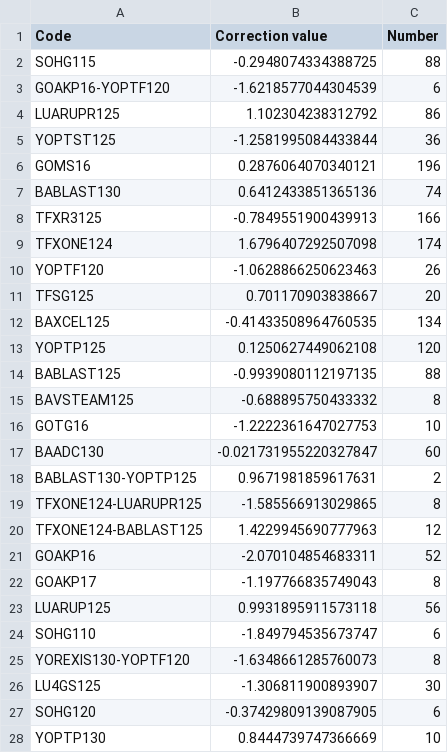
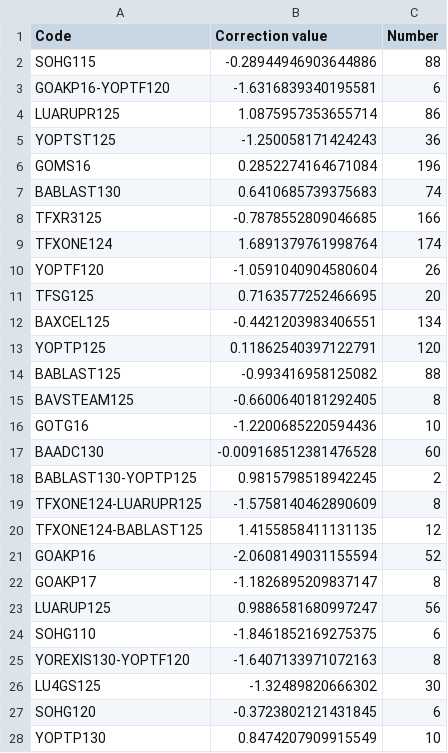
Before and after one commit to sugi-juku/get-tension, a CSV file: lrstcor01_t.csv, drawn as a sheet; only a part is shown; the diff covers the shown part only.

```diff
--- a/lrstcor01_t.csv
+++ b/lrstcor01_t.csv
@@ -1,28 +1,28 @@
 Code,Correction value,Number
-SOHG115,-0.2948074334388725,88
-GOAKP16-YOPTF120,-1.6218577044304539,6
-LUARUPR125,1.102304238312792,86
-YOPTST125,-1.2581995084433844,36
-GOMS16,0.2876064070340121,196
-BABLAST130,0.6412433851365136,74
-TFXR3125,-0.7849551900439913,166
-TFXONE124,1.6796407292507098,174
-YOPTF120,-1.0628866250623463,26
-TFSG125,0.701170903838667,20
-BAXCEL125,-0.41433508964760535,134
-YOPTP125,0.1250627449062108,120
-BABLAST125,-0.9939080112197135,88
-BAVSTEAM125,-0.688895750433332,8
-GOTG16,-1.2222361647027753,10
-BAADC130,-0.021731955220327847,60
-BABLAST130-YOPTP125,0.9671981859617631,2
-TFXONE124-LUARUPR125,-1.585566913029865,8
-TFXONE124-BABLAST125,1.4229945690777963,12
-GOAKP16,-2.070104854683311,52
-GOAKP17,-1.197766835749043,8
-LUARUP125,0.9931895911573118,56
-SOHG110,-1.849794535673747,6
-YOREXIS130-YOPTF120,-1.6348661285760073,8
-LU4GS125,-1.306811900893907,30
-SOHG120,-0.37429809139087905,6
-YOPTP130,0.8444739747366669,10
+SOHG115,-0.28944946903644886,88
+GOAKP16-YOPTF120,-1.6316839340195581,6
+LUARUPR125,1.0875957353655714,86
+YOPTST125,-1.250058171424243,36
+GOMS16,0.2852274164671084,196
+BABLAST130,0.6410685739375683,74
+TFXR3125,-0.7878552809046685,166
+TFXONE124,1.6891379761998764,174
+YOPTF120,-1.0591040904580604,26
+TFSG125,0.7163577252466695,20
+BAXCEL125,-0.4421203983406551,134
+YOPTP125,0.11862540397122791,120
+BABLAST125,-0.993416958125082,88
+BAVSTEAM125,-0.6600640181292405,8
+GOTG16,-1.2200685220594436,10
+BAADC130,-0.009168512381476528,60
+BABLAST130-YOPTP125,0.9815798518942245,2
+TFXONE124-LUARUPR125,-1.5758140462890609,8
+TFXONE124-BABLAST125,1.4155858411131135,12
+GOAKP16,-2.0608149031155594,52
+GOAKP17,-1.1826895209837147,8
+LUARUP125,0.9886581680997247,56
+SOHG110,-1.8461852169275375,6
+YOREXIS130-YOPTF120,-1.6407133971072163,8
+LU4GS125,-1.32489820666302,30
+SOHG120,-0.3723802121431845,6
+YOPTP130,0.8474207909915549,10
```
Also changed, not shown: 36 edited cells elsewhere in this file, lrcoef01_t.csv, lrdata01_t.csv, 3 other files.
